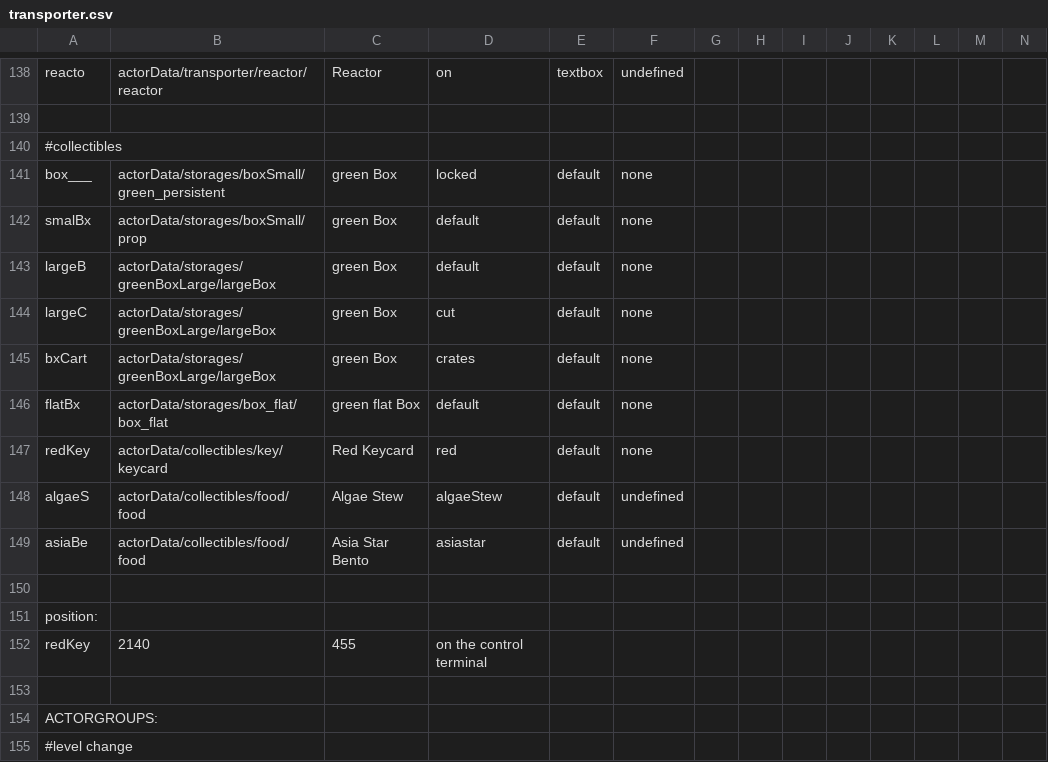
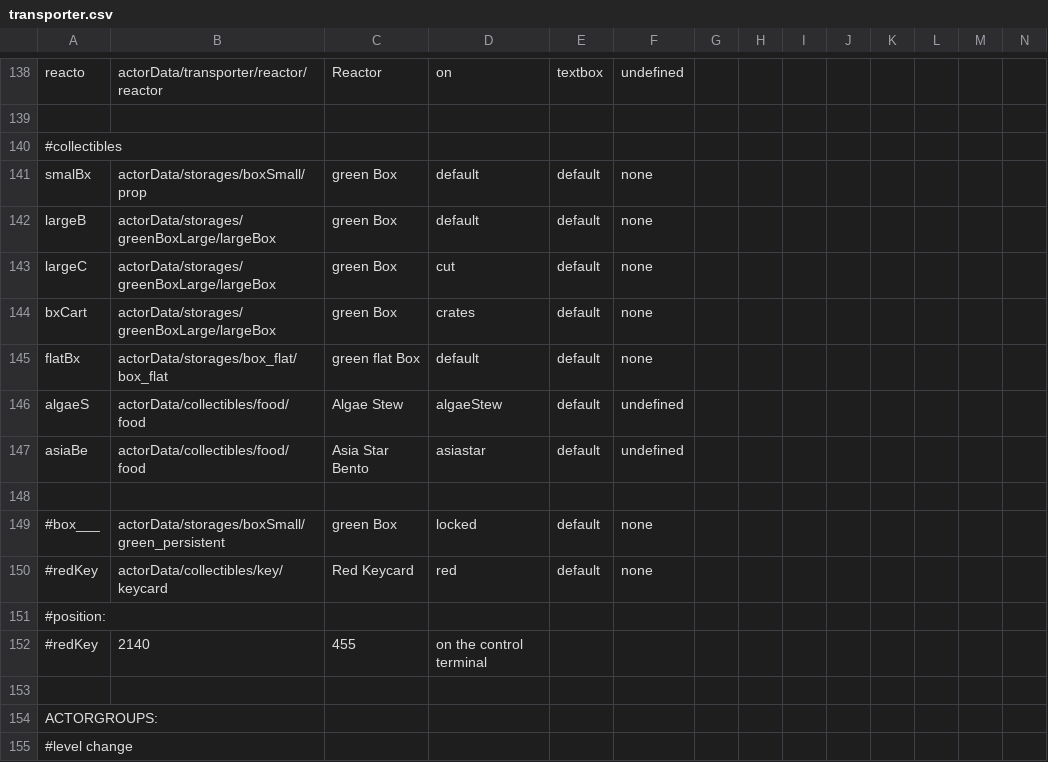
Before and after one commit to WolfgangBischoff/Ceres, a CSV file: src/main/resources/level/transporter/transporter.csv, drawn as a sheet; only a part is shown, gaps mark what is left out; removed rows and columns are numbered as before the commit, all else as after; rows hold the shown columns only; the diff names each change by its address in the sheet, - before the commit and + after, or states it on an @@ line.

```diff
--- a/src/main/resources/level/transporter/transporter.csv
+++ b/src/main/resources/level/transporter/transporter.csv
-row 141: box___ | actorData/storages/boxSmall/green_persistent | green Box | locked | default | none
-row 147: redKey | actorData/collectibles/key/keycard | Red Keycard | red | default | none
+row 149: #box___ | actorData/storages/boxSmall/green_persistent | green Box | locked | default | none
+row 150: #redKey | actorData/collectibles/key/keycard | Red Keycard | red | default | none
-A151: position:
+A151: #position:
-A152: redKey
+A152: #redKey
```
Also changed, not shown: src/main/resources/level/crewdeck/crewdeck.csv, 6 other files.
